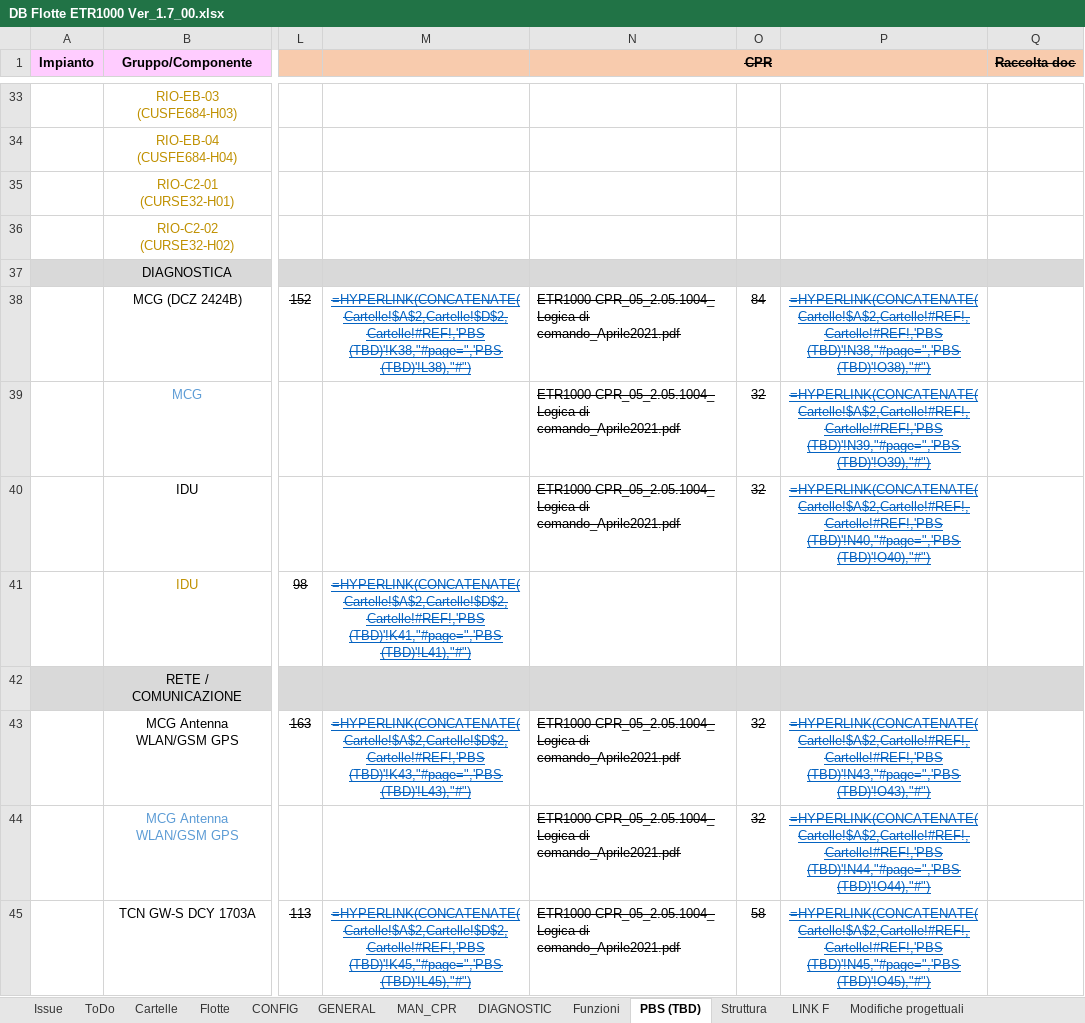
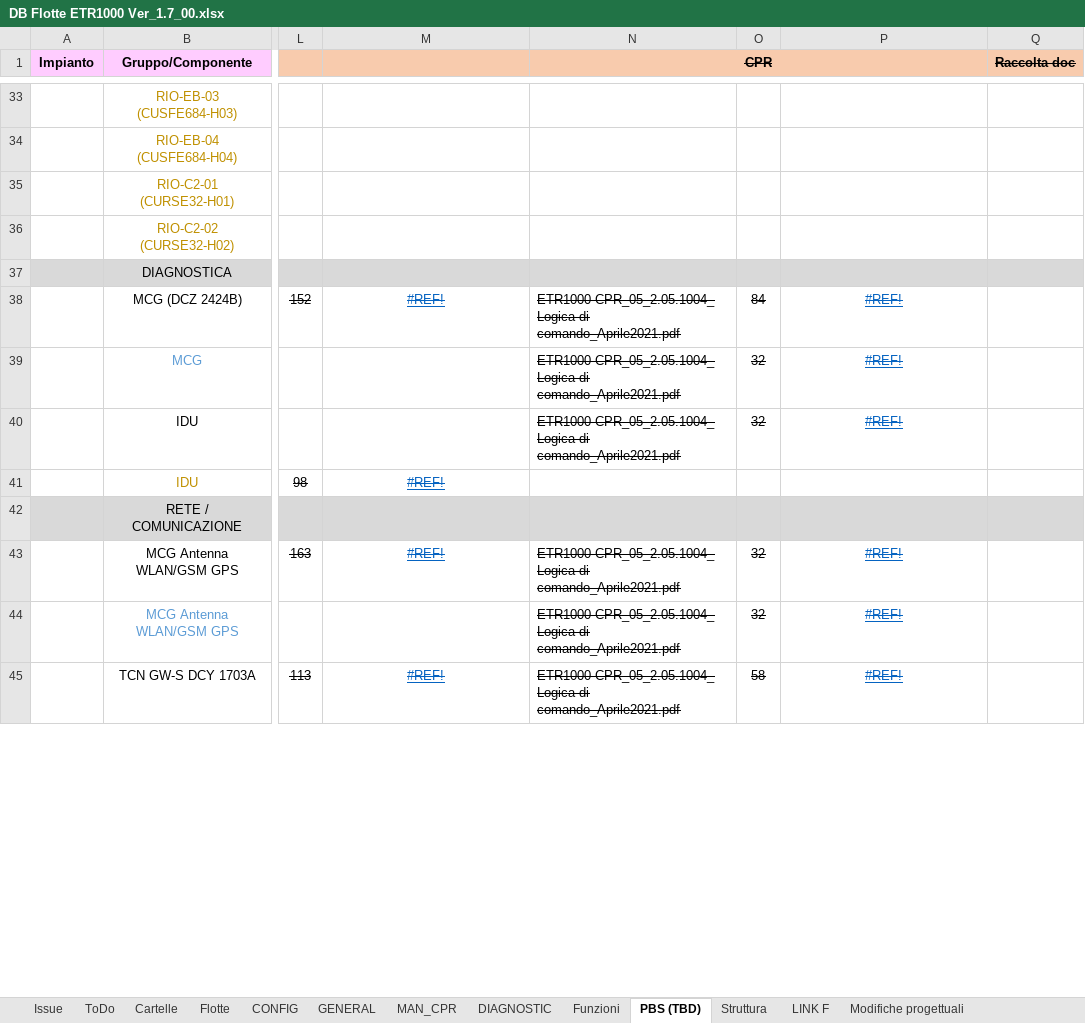
Before and after one commit to Casinski/AskTrainMind, an Excel workbook: DB Flotte ETR1000 Ver_1.7_00.xlsx, sheet PBS (TBD), drawn as a sheet; only a part is shown, gaps mark what is left out; values as stored, in another font and other column widths than the file's, no borders; formulas without a stored value are shown as written; the diff covers the shown part only; the diff names each change by its address in the sheet, - before the commit and + after, or states it on an @@ line.

```diff
--- a/DB Flotte ETR1000 Ver_1.7_00.xlsx (sheet PBS (TBD))
+++ b/DB Flotte ETR1000 Ver_1.7_00.xlsx (sheet PBS (TBD))
-M38: =HYPERLINK(CONCATENATE(Cartelle!$A$2,Cartelle!$D$2,Cartelle!#REF!,'PBS (TBD)'!K38,"#page=",'PBS (TBD)'!L38),"#")
+M38: #REF!
-P38: =HYPERLINK(CONCATENATE(Cartelle!$A$2,Cartelle!#REF!,Cartelle!#REF!,'PBS (TBD)'!N38,"#page=",'PBS (TBD)'!O38),"#")
+P38: #REF!
-P39: =HYPERLINK(CONCATENATE(Cartelle!$A$2,Cartelle!#REF!,Cartelle!#REF!,'PBS (TBD)'!N39,"#page=",'PBS (TBD)'!O39),"#")
+P39: #REF!
-P40: =HYPERLINK(CONCATENATE(Cartelle!$A$2,Cartelle!#REF!,Cartelle!#REF!,'PBS (TBD)'!N40,"#page=",'PBS (TBD)'!O40),"#")
+P40: #REF!
-M41: =HYPERLINK(CONCATENATE(Cartelle!$A$2,Cartelle!$D$2,Cartelle!#REF!,'PBS (TBD)'!K41,"#page=",'PBS (TBD)'!L41),"#")
+M41: #REF!
-M43: =HYPERLINK(CONCATENATE(Cartelle!$A$2,Cartelle!$D$2,Cartelle!#REF!,'PBS (TBD)'!K43,"#page=",'PBS (TBD)'!L43),"#")
+M43: #REF!
-P43: =HYPERLINK(CONCATENATE(Cartelle!$A$2,Cartelle!#REF!,Cartelle!#REF!,'PBS (TBD)'!N43,"#page=",'PBS (TBD)'!O43),"#")
+P43: #REF!
-P44: =HYPERLINK(CONCATENATE(Cartelle!$A$2,Cartelle!#REF!,Cartelle!#REF!,'PBS (TBD)'!N44,"#page=",'PBS (TBD)'!O44),"#")
+P44: #REF!
-M45: =HYPERLINK(CONCATENATE(Cartelle!$A$2,Cartelle!$D$2,Cartelle!#REF!,'PBS (TBD)'!K45,"#page=",'PBS (TBD)'!L45),"#")
+M45: #REF!
-P45: =HYPERLINK(CONCATENATE(Cartelle!$A$2,Cartelle!#REF!,Cartelle!#REF!,'PBS (TBD)'!N45,"#page=",'PBS (TBD)'!O45),"#")
+P45: #REF!
```
Also changed, not shown: 39 edited cells elsewhere in this sheet, sheet MAN_CPR, sheet Funzioni, sheet LINK F, sheet Cartelle, sheet Flotte, sheet CONFIG, 7 other files.
